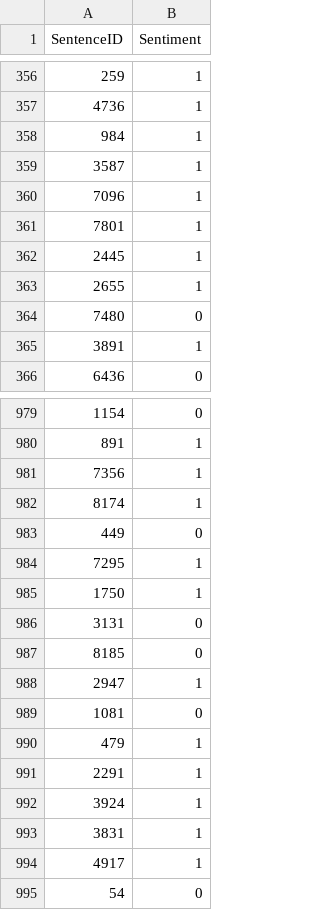
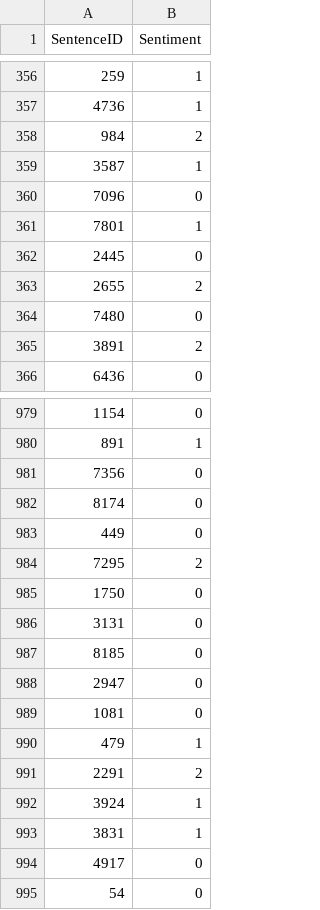
Before and after one commit to Andreas-Evripidou/Sentiment-Analysis, a TSV file: dev_predictions_3classes_acb20ea.tsv, drawn as a sheet; only a part is shown, gaps mark what is left out; the diff covers the shown part only.

```diff
--- a/dev_predictions_3classes_acb20ea.tsv
+++ b/dev_predictions_3classes_acb20ea.tsv
@@ -357,10 +357,10 @@ SentenceID	Sentiment
 4736	1
-984	1
+984	2
 3587	1
-7096	1
+7096	0
 7801	1
-2445	1
-2655	1
+2445	0
+2655	2
 7480	0
-3891	1
+3891	2
 6436	0
@@ -980,16 +980,16 @@ SentenceID	Sentiment
 891	1
-7356	1
-8174	1
+7356	0
+8174	0
 449	0
-7295	1
-1750	1
+7295	2
+1750	0
 3131	0
 8185	0
-2947	1
+2947	0
 1081	0
 479	1
-2291	1
+2291	2
 3924	1
 3831	1
-4917	1
+4917	0
 54	0
```
Also changed, not shown: 154 edited cells elsewhere in this file, test_predictions_3classes_acb20ea.tsv, 11 other files.
